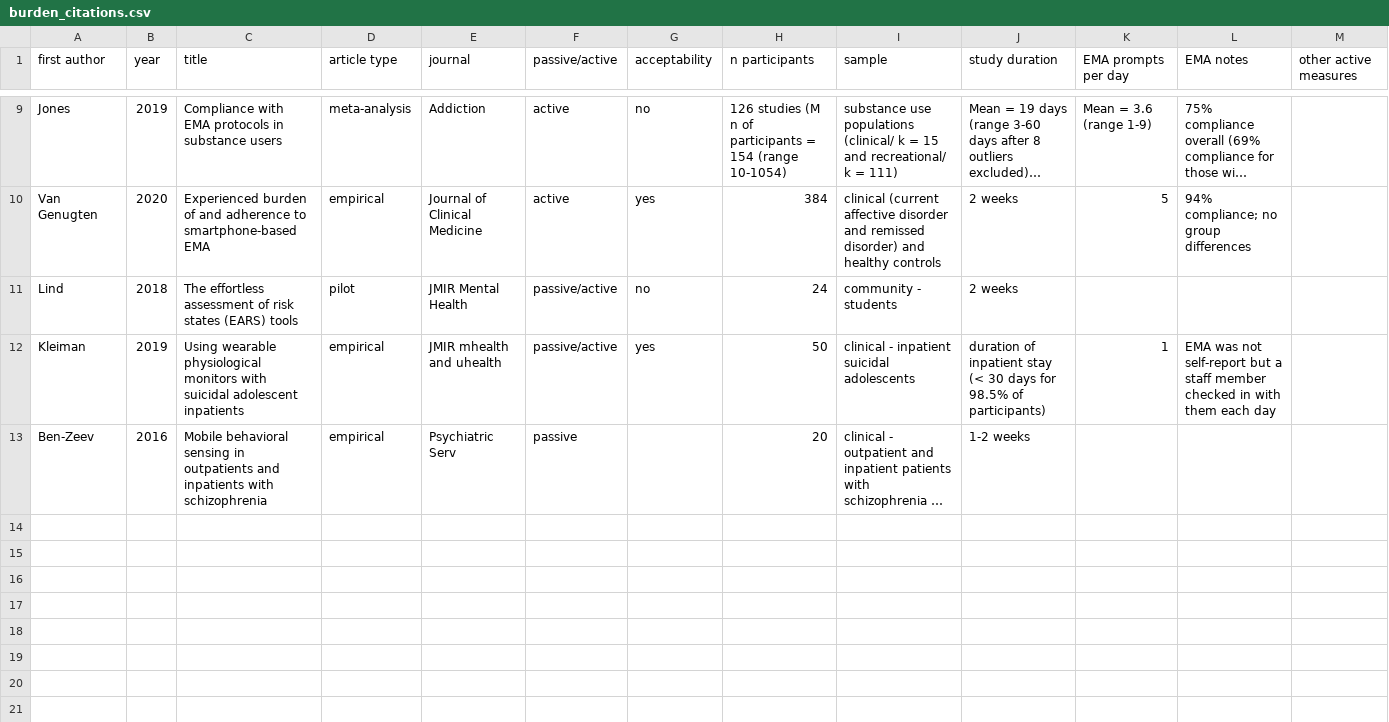
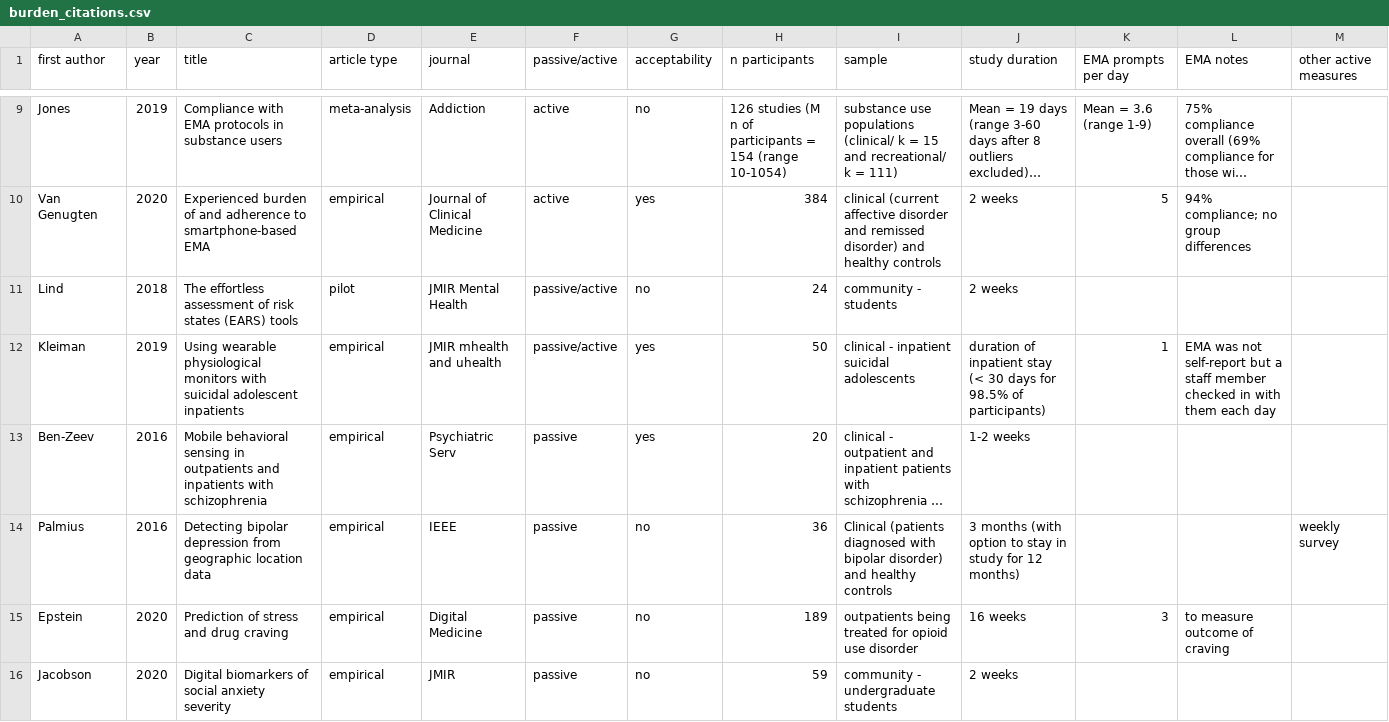
Before and after one commit to seschneck/risk_archive_2023_1121, a CSV file: burden/manuscript/burden_citations.csv, drawn as a sheet; only a part is shown, gaps mark what is left out; long unchanged cells end in …; rows hold the shown columns only; the diff covers the shown part only; the diff names each change by its address in the sheet, - before the commit and + after, or states it on an @@ line.

```diff
--- a/burden/manuscript/burden_citations.csv
+++ b/burden/manuscript/burden_citations.csv
-G13 (acceptability): (empty)
+G13 (acceptability): yes
+row 14: Palmius | 2016 | Detecting bipolar depression from geographic location data | empirical | IEEE | passive | no | 36 | Clinical (patients diagnosed with bipolar disorder) and healthy controls | 3 months (with option to stay in study for 12 months) |  |  | weekly survey
+row 15: Epstein | 2020 | Prediction of stress and drug craving | empirical | Digital Medicine | passive | no | 189 | outpatients being treated for opioid use disorder | 16 weeks | 3 | to measure outcome of craving
+row 16: Jacobson | 2020 | Digital biomarkers of social anxiety severity | empirical | JMIR | passive | no | 59 | community - undergraduate students | 2 weeks
```
Also changed, not shown: 4 added rows elsewhere in this file, 2 other files.
